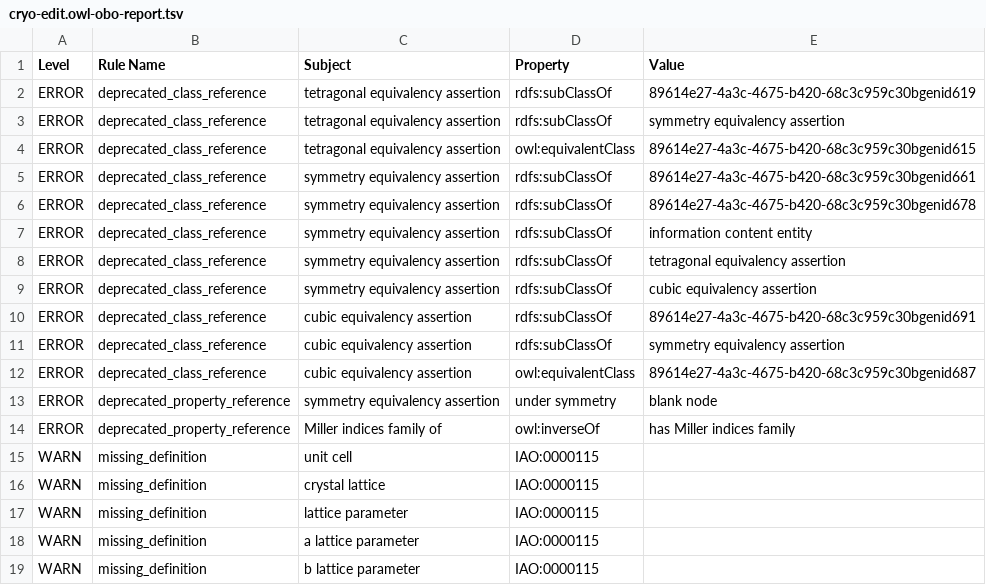
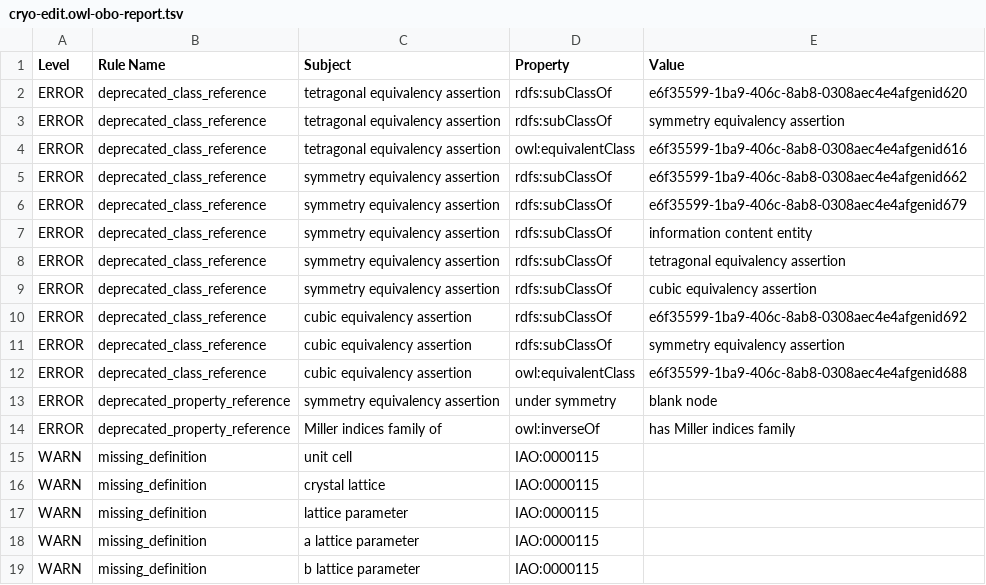
Before and after one commit to materialdigital/crystallography-subdomain-ontology, a TSV file: src/ontology/reports/cryo-edit.owl-obo-report.tsv, drawn as a sheet; only a part is shown.

```diff
--- a/src/ontology/reports/cryo-edit.owl-obo-report.tsv
+++ b/src/ontology/reports/cryo-edit.owl-obo-report.tsv
@@ -1,7 +1,7 @@
 Level	Rule Name	Subject	Property	Value
-ERROR	deprecated_class_reference	tetragonal equivalency assertion	rdfs:subClassOf	89614e27-4a3c-4675-b420-68c3c959c30bgenid619
+ERROR	deprecated_class_reference	tetragonal equivalency assertion	rdfs:subClassOf	e6f35599-1ba9-406c-8ab8-0308aec4e4afgenid620
 ERROR	deprecated_class_reference	tetragonal equivalency assertion	rdfs:subClassOf	symmetry equivalency assertion
-ERROR	deprecated_class_reference	tetragonal equivalency assertion	owl:equivalentClass	89614e27-4a3c-4675-b420-68c3c959c30bgenid615
-ERROR	deprecated_class_reference	symmetry equivalency assertion	rdfs:subClassOf	89614e27-4a3c-4675-b420-68c3c959c30bgenid661
-ERROR	deprecated_class_reference	symmetry equivalency assertion	rdfs:subClassOf	89614e27-4a3c-4675-b420-68c3c959c30bgenid678
+ERROR	deprecated_class_reference	tetragonal equivalency assertion	owl:equivalentClass	e6f35599-1ba9-406c-8ab8-0308aec4e4afgenid616
+ERROR	deprecated_class_reference	symmetry equivalency assertion	rdfs:subClassOf	e6f35599-1ba9-406c-8ab8-0308aec4e4afgenid662
+ERROR	deprecated_class_reference	symmetry equivalency assertion	rdfs:subClassOf	e6f35599-1ba9-406c-8ab8-0308aec4e4afgenid679
 ERROR	deprecated_class_reference	symmetry equivalency assertion	rdfs:subClassOf	information content entity
@@ -9,5 +9,5 @@ ERROR	deprecated_class_reference	symmetry equivalency assertion	rdfs:subClassOf
 ERROR	deprecated_class_reference	symmetry equivalency assertion	rdfs:subClassOf	cubic equivalency assertion
-ERROR	deprecated_class_reference	cubic equivalency assertion	rdfs:subClassOf	89614e27-4a3c-4675-b420-68c3c959c30bgenid691
+ERROR	deprecated_class_reference	cubic equivalency assertion	rdfs:subClassOf	e6f35599-1ba9-406c-8ab8-0308aec4e4afgenid692
 ERROR	deprecated_class_reference	cubic equivalency assertion	rdfs:subClassOf	symmetry equivalency assertion
-ERROR	deprecated_class_reference	cubic equivalency assertion	owl:equivalentClass	89614e27-4a3c-4675-b420-68c3c959c30bgenid687
+ERROR	deprecated_class_reference	cubic equivalency assertion	owl:equivalentClass	e6f35599-1ba9-406c-8ab8-0308aec4e4afgenid688
 ERROR	deprecated_property_reference	symmetry equivalency assertion	under symmetry	blank node
```
Also changed, not shown: 14 other files.
